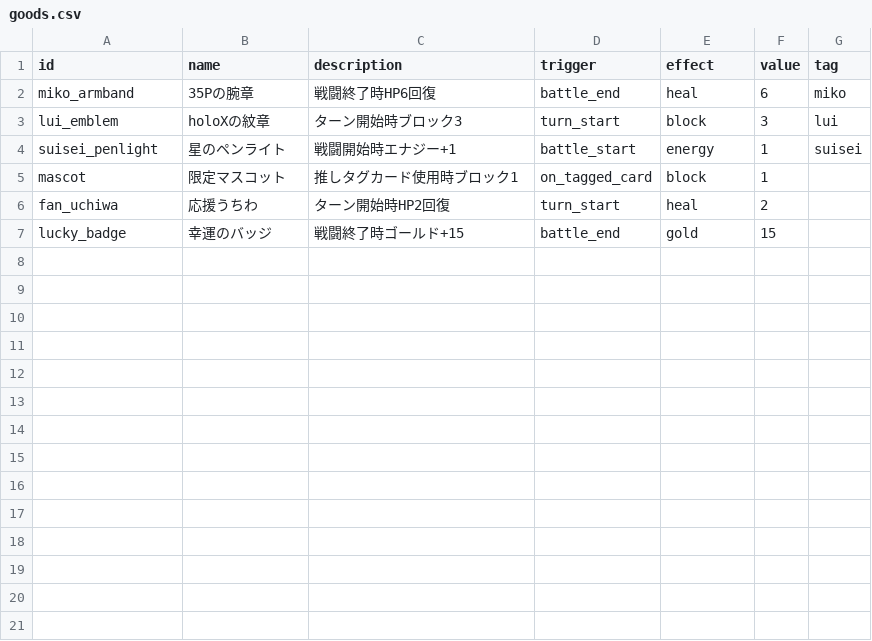
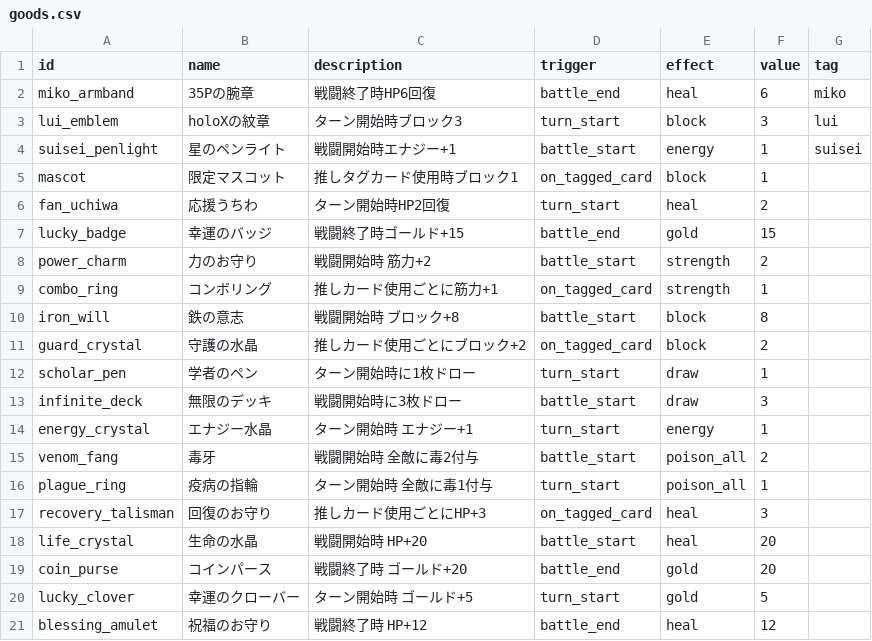
Before and after one commit to shibainu-kedama/HoloChronicle, a CSV file: data/goods.csv, drawn as a sheet.

```diff
--- a/data/goods.csv
+++ b/data/goods.csv
@@ -7 +7,15 @@ fan_uchiwa,応援うちわ,ターン開始時HP2回復,turn_start,heal,2,
 lucky_badge,幸運のバッジ,戦闘終了時ゴールド+15,battle_end,gold,15,
+power_charm,力のお守り,戦闘開始時 筋力+2,battle_start,strength,2,
+combo_ring,コンボリング,推しカード使用ごとに筋力+1,on_tagged_card,strength,1,
+iron_will,鉄の意志,戦闘開始時 ブロック+8,battle_start,block,8,
+guard_crystal,守護の水晶,推しカード使用ごとにブロック+2,on_tagged_card,block,2,
+scholar_pen,学者のペン,ターン開始時に1枚ドロー,turn_start,draw,1,
+infinite_deck,無限のデッキ,戦闘開始時に3枚ドロー,battle_start,draw,3,
+energy_crystal,エナジー水晶,ターン開始時 エナジー+1,turn_start,energy,1,
+venom_fang,毒牙,戦闘開始時 全敵に毒2付与,battle_start,poison_all,2,
+plague_ring,疫病の指輪,ターン開始時 全敵に毒1付与,turn_start,poison_all,1,
+recovery_talisman,回復のお守り,推しカード使用ごとにHP+3,on_tagged_card,heal,3,
+life_crystal,生命の水晶,戦闘開始時 HP+20,battle_start,heal,20,
+coin_purse,コインパース,戦闘終了時 ゴールド+20,battle_end,gold,20,
+lucky_clover,幸運のクローバー,ターン開始時 ゴールド+5,turn_start,gold,5,
+blessing_amulet,祝福のお守り,戦闘終了時 HP+12,battle_end,heal,12,
```
Also changed, not shown: 9 other files.
